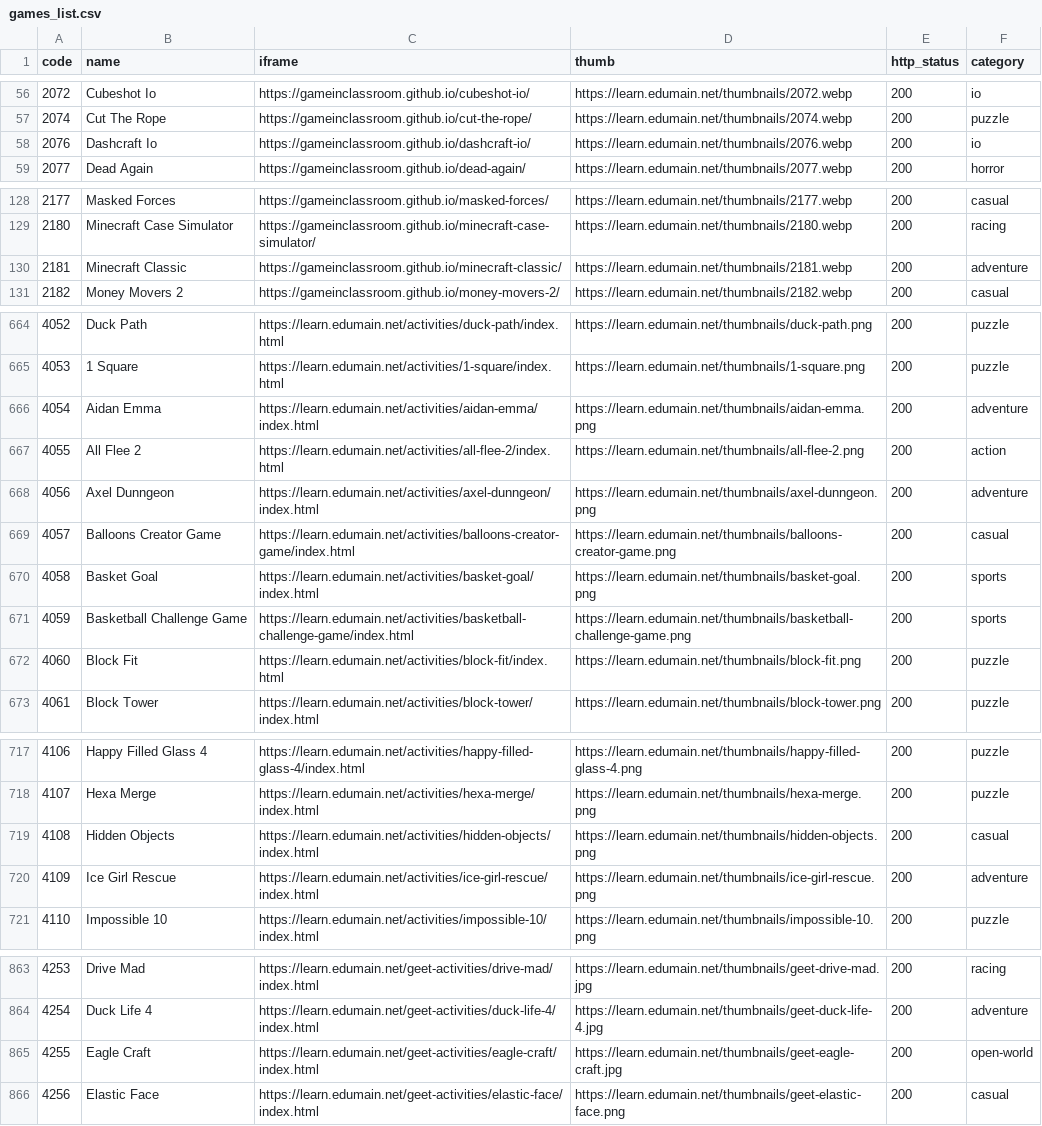
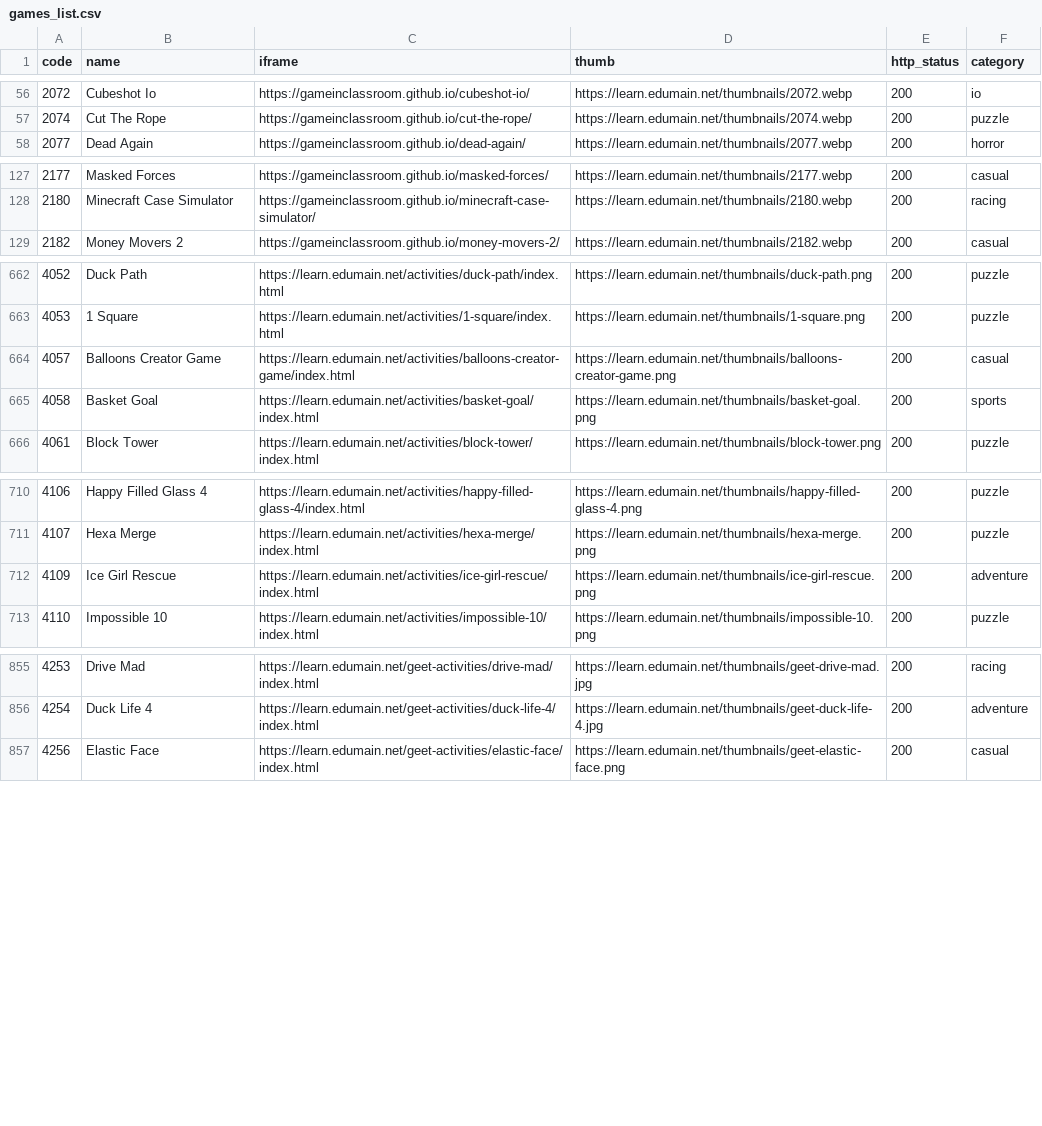
Before and after one commit to sagarmaiti45/edumain-net-hostinger, a CSV file: games_list.csv, drawn as a sheet; only a part is shown, gaps mark what is left out; the diff names each change by its address in the sheet, - before the commit and + after, or states it on an @@ line.

Commit message:
Remove 3 broken games and 6 duplicate entries from the vault
Eagle Craft (dead upstream main.js), Minecraft Classic (renders blank) and
Dashcraft Io (missing .wasm) never loaded. Also dropped 6 rows that repeated
an existing game URL under a second code.

```diff
--- a/games_list.csv
+++ b/games_list.csv
-row 58: 2076 | Dashcraft Io | https://gameinclassroom.github.io/dashcraft-io/ | https://learn.edumain.net/thumbnails/2076.webp | 200 | io
-row 130: 2181 | Minecraft Classic | https://gameinclassroom.github.io/minecraft-classic/ | https://learn.edumain.net/thumbnails/2181.webp | 200 | adventure
-row 666: 4054 | Aidan Emma | https://learn.edumain.net/activities/aidan-emma/index.html | https://learn.edumain.net/thumbnails/aidan-emma.png | 200 | adventure
-row 667: 4055 | All Flee 2 | https://learn.edumain.net/activities/all-flee-2/index.html | https://learn.edumain.net/thumbnails/all-flee-2.png | 200 | action
-row 668: 4056 | Axel Dunngeon | https://learn.edumain.net/activities/axel-dunngeon/index.html | https://learn.edumain.net/thumbnails/axel-dunngeon.png | 200 | adventure
-row 671: 4059 | Basketball Challenge Game | https://learn.edumain.net/activities/basketball-challenge-game/index.html | https://learn.edumain.net/thumbnails/basketball-challenge-game.png | 200 | sports
-row 672: 4060 | Block Fit | https://learn.edumain.net/activities/block-fit/index.html | https://learn.edumain.net/thumbnails/block-fit.png | 200 | puzzle
-row 719: 4108 | Hidden Objects | https://learn.edumain.net/activities/hidden-objects/index.html | https://learn.edumain.net/thumbnails/hidden-objects.png | 200 | casual
-row 865: 4255 | Eagle Craft | https://learn.edumain.net/geet-activities/eagle-craft/index.html | https://learn.edumain.net/thumbnails/geet-eagle-craft.jpg | 200 | open-world
```
